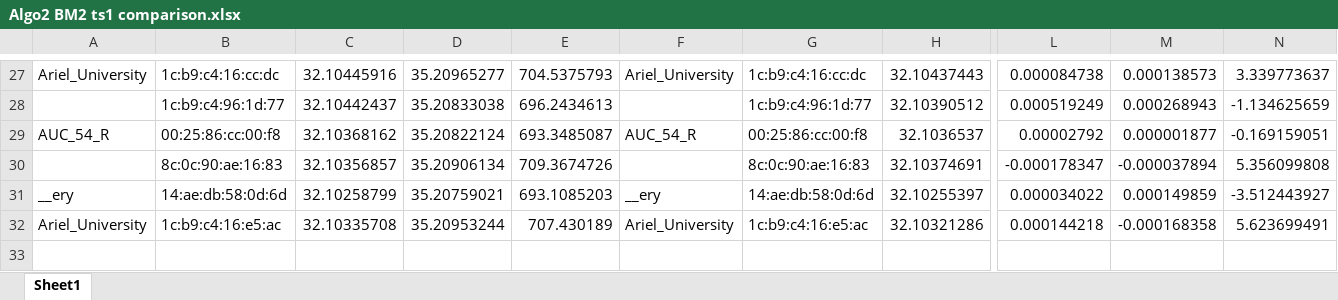
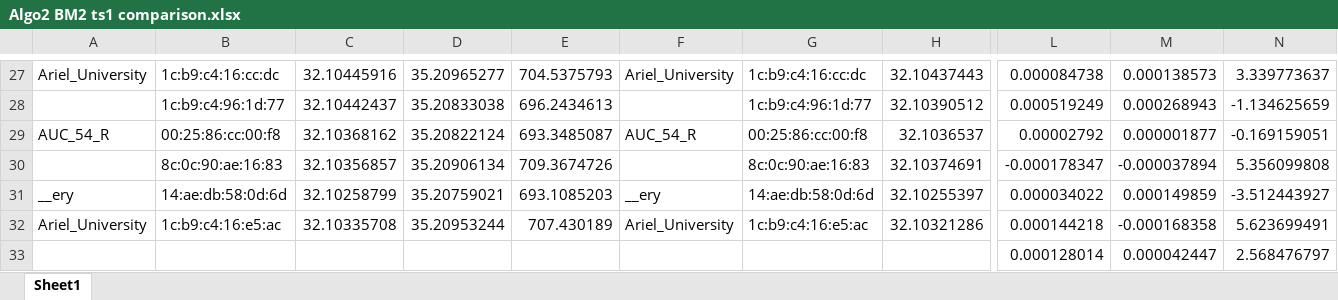
Before and after one commit to OReznyk/Csv_to_Kml_Converter, an Excel workbook: doc_ex2/doc/Algo2 BM2 ts1 comparison.xlsx, sheet Sheet1, drawn as a sheet; only a part is shown, gaps mark what is left out; values as stored, in another font and other column widths than the file's, no borders; rows hold the shown columns only; the diff names each change by its address in the sheet, - before the commit and + after, or states it on an @@ line.

```diff
--- a/doc_ex2/doc/Algo2 BM2 ts1 comparison.xlsx (sheet Sheet1)
+++ b/doc_ex2/doc/Algo2 BM2 ts1 comparison.xlsx (sheet Sheet1)
+row 33:  |  |  |  |  |  |  |  | 0.000128014 | 0.000042447 | 2.568476797
```
Also changed, not shown: doc_ex2/doc/Algo2 BM2 ts2 comparison.xlsx, doc_ex2/doc/Algo2 BM3 ts1 comparison.xlsx, 23 other files.
